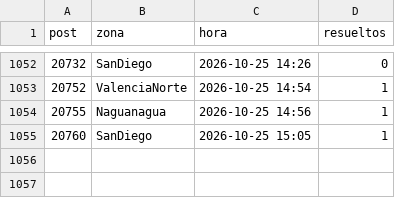
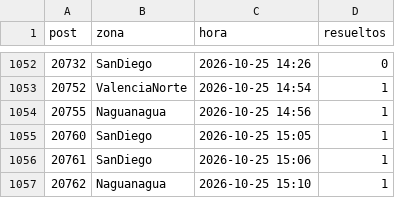
Before and after one commit to ricardotester12-glitch/cortes-luz-valencia, a CSV file: data/reportes.csv, drawn as a sheet; only a part is shown, gaps mark what is left out; the diff names each change by its address in the sheet, - before the commit and + after, or states it on an @@ line.

```diff
--- a/data/reportes.csv
+++ b/data/reportes.csv
+row 1056: 20761 | SanDiego | 2026-10-25 15:06 | 1
+row 1057: 20762 | Naguanagua | 2026-10-25 15:10 | 1
```
Also changed, not shown: data/cortes.csv, 1 other file.
